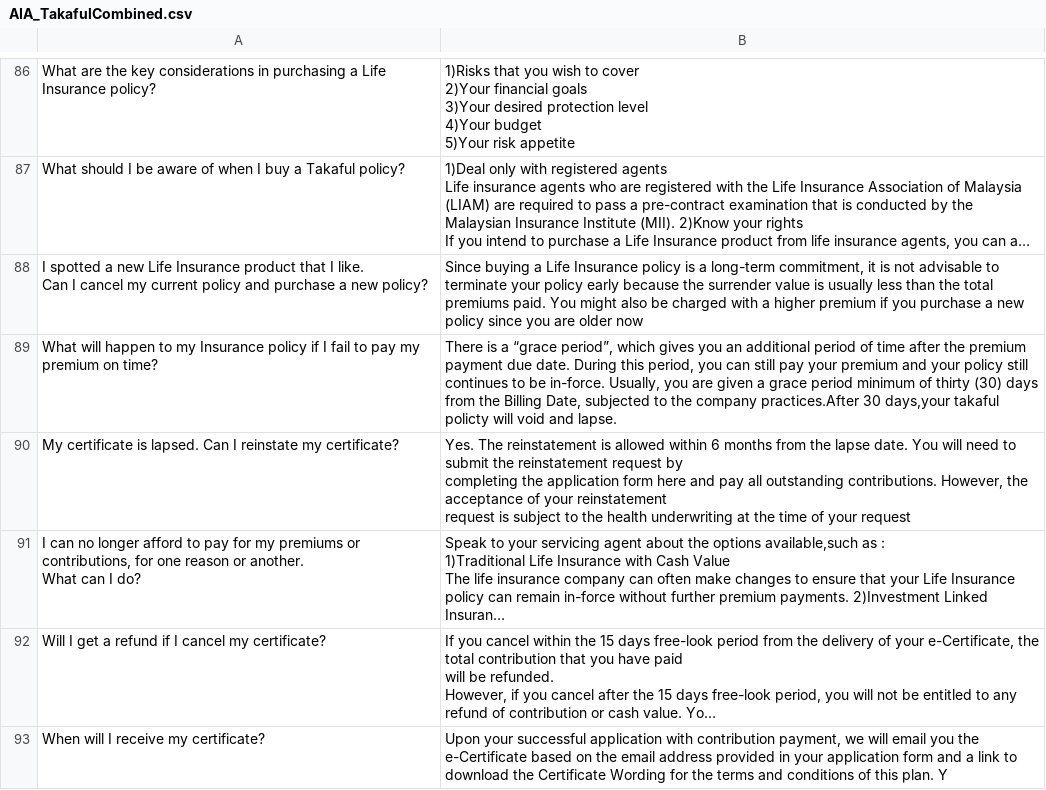
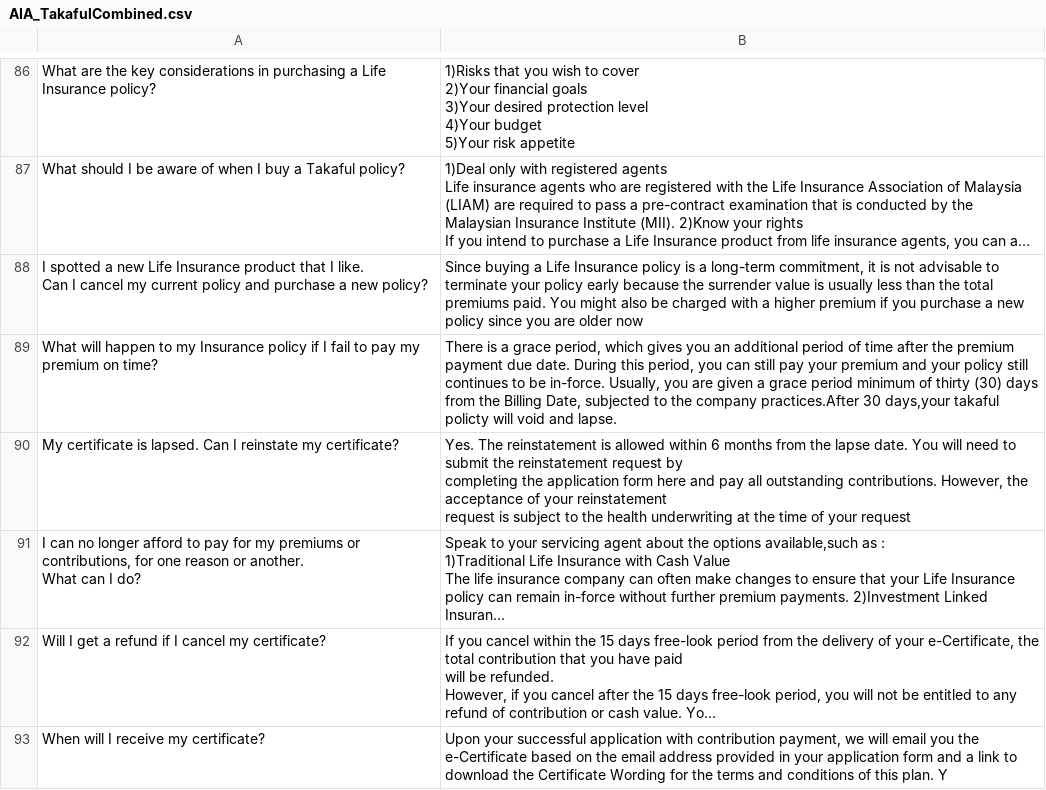
Before and after one commit to Panzer-Kun/STIX3923_TakafulSearchEngine, a CSV file: AIA_TakafulCombined.csv, drawn as a sheet; only a part is shown, gaps mark what is left out; long unchanged cells end in …; the diff covers the shown part only; the diff names each change by its address in the sheet, - before the commit and + after, or states it on an @@ line.

```diff
--- a/AIA_TakafulCombined.csv
+++ b/AIA_TakafulCombined.csv
-B89: …is a “grace period”, which gives…
+B89: …is a grace period, which gives…
```
Also changed, not shown: 5 edited cells elsewhere in this file.
